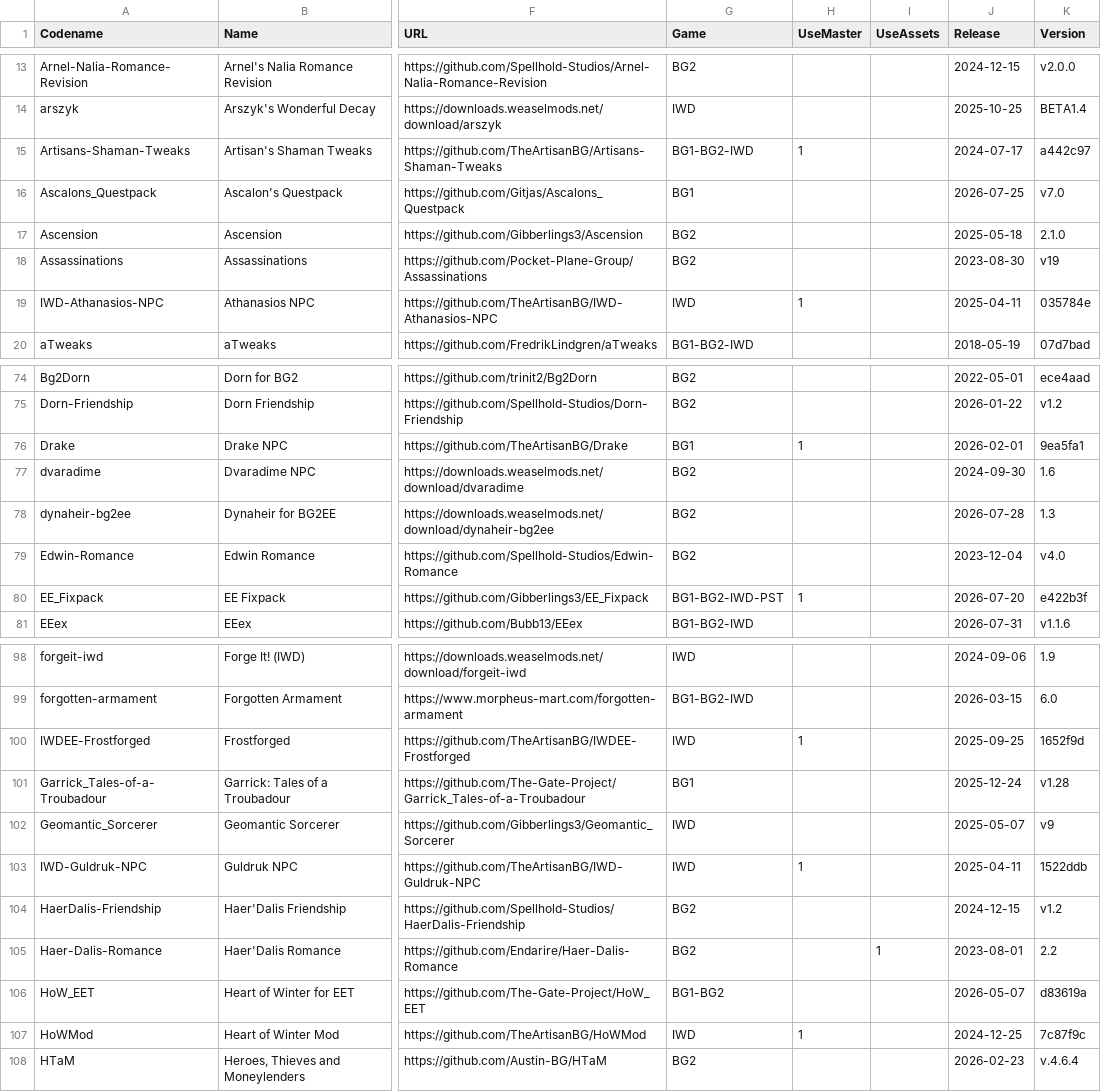
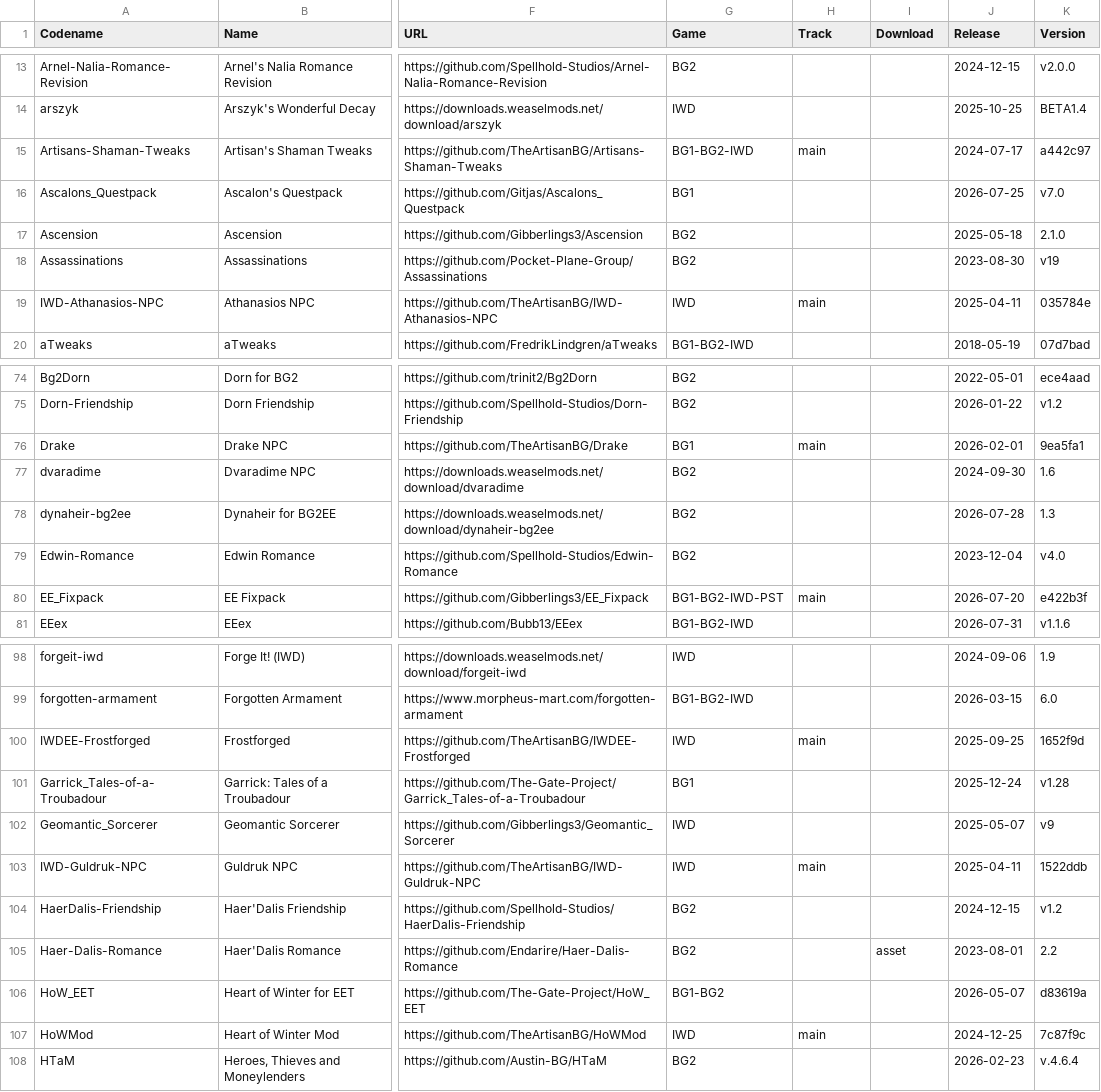
Before and after one commit to panshaigan/InfinityExpress, a CSV file: src/data/mods.csv, drawn as a sheet; only a part is shown, gaps mark what is left out; the diff covers the shown part only; the diff names each change by its address in the sheet, - before the commit and + after, or states it on an @@ line.

Commit message:
refactor: replace UseMaster/UseAssets with Track and Download
- Clarify GitHub source as track target (release/main/custom branch) and download mode (zipball/asset).
- Migrate mods.csv and localStorage; support custom-branch zipballs in acquire.

```diff
--- a/src/data/mods.csv
+++ b/src/data/mods.csv
-H1: UseMaster
+H1: Track
-I1: UseAssets
+I1: Download
-H15 (Track): 1
+H15 (Track): main
-H19 (Track): 1
+H19 (Track): main
-H76 (Track): 1
+H76 (Track): main
-H80 (Track): 1
+H80 (Track): main
-H100 (Track): 1
+H100 (Track): main
-H103 (Track): 1
+H103 (Track): main
-I105 (Download): 1
+I105 (Download): asset
-H107 (Track): 1
+H107 (Track): main
```
Also changed, not shown: 14 edited cells elsewhere in this file, 17 other files.
